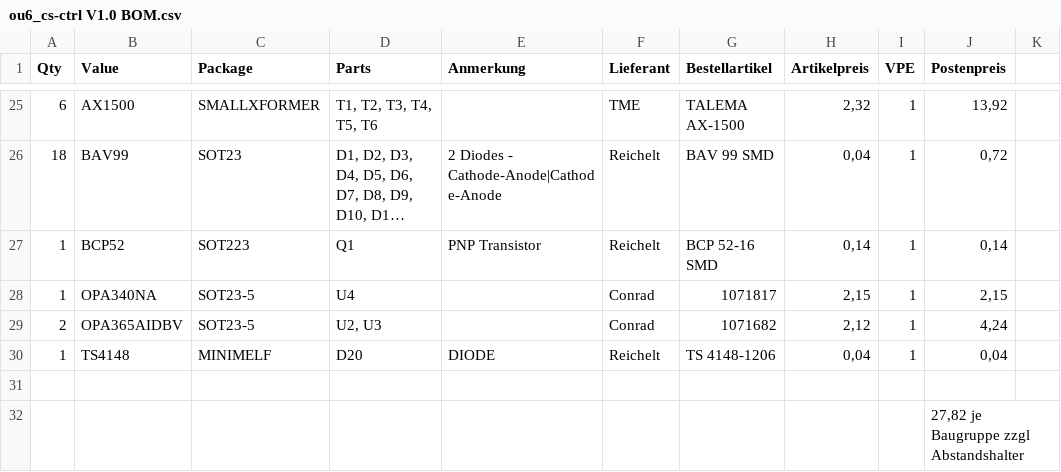
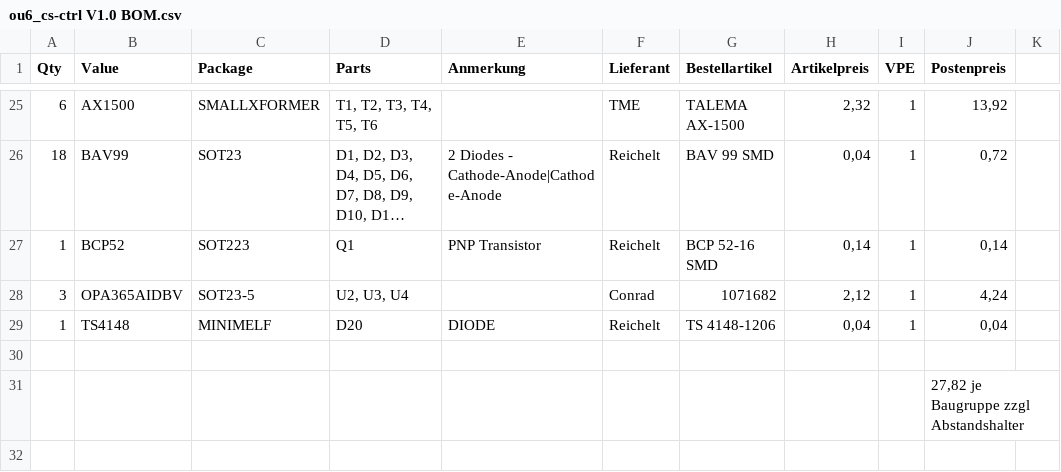
Before and after one commit to Doumanix/hw-inc-new20-test, a CSV file: applications_din/out_6x_cs_6MU/ou6_cs-ctrl V1.0 BOM.csv, drawn as a sheet; only a part is shown, gaps mark what is left out; long unchanged cells end in ….

```diff
--- a/applications_din/out_6x_cs_6MU/ou6_cs-ctrl V1.0 BOM.csv
+++ b/applications_din/out_6x_cs_6MU/ou6_cs-ctrl V1.0 BOM.csv
@@ -27,4 +27,3 @@
 1,"BCP52","SOT223","Q1","PNP Transistor","Reichelt","BCP 52-16 SMD","0,14",1,"0,14",
-1,"OPA340NA","SOT23-5","U4",,"Conrad",1071817,"2,15",1,"2,15",
-2,"OPA365AIDBV","SOT23-5","U2, U3",,"Conrad",1071682,"2,12",1,"4,24",
+3,"OPA365AIDBV","SOT23-5","U2, U3, U4",,"Conrad",1071682,"2,12",1,"4,24",
 1,"TS4148","MINIMELF","D20","DIODE","Reichelt","TS 4148-1206","0,04",1,"0,04",
```
Also changed, not shown: applications_din/out_6x_cs_6MU/ou6_cs-base V1.0 BOM.csv, 15 other files.
